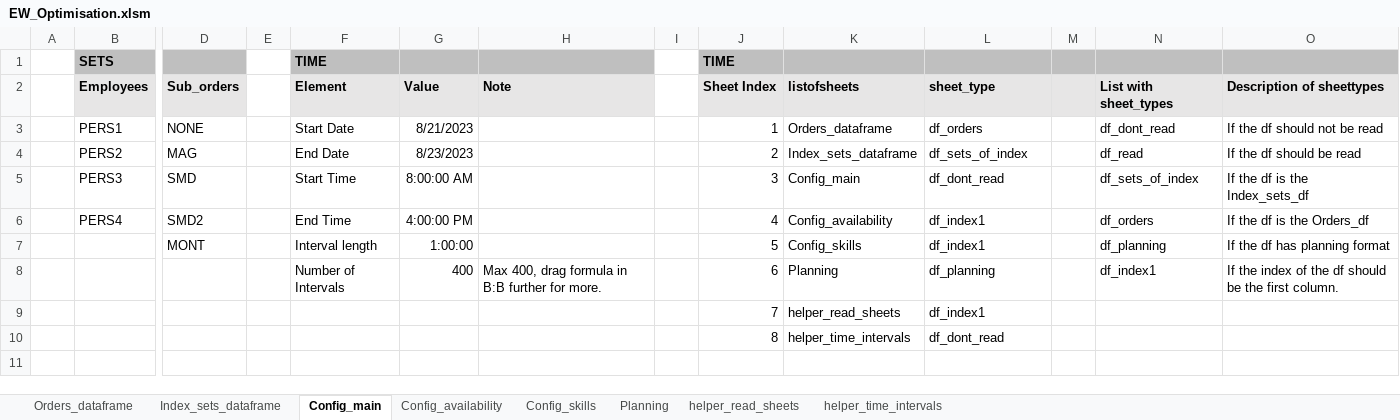
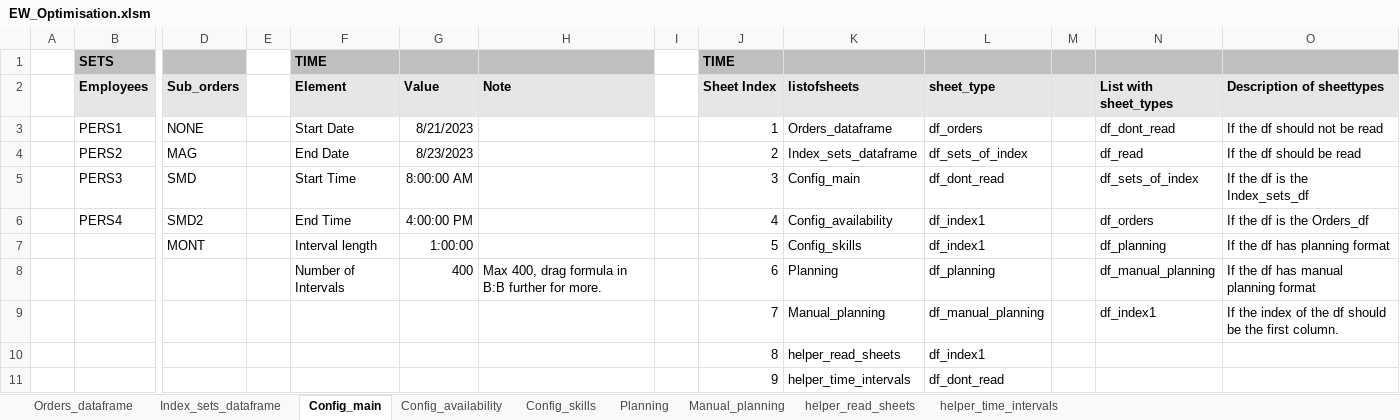
Before and after one commit to FormelessPuppy41/Production_Optimisation, an Excel workbook: production_optimisation/EW_Optimisation.xlsm, sheet Config_main, drawn as a sheet; only a part is shown, gaps mark what is left out; values as stored, in another font and other column widths than the file's, no borders; addresses are those after the commit; rows hold the shown columns only; the diff names each change by its address in the sheet, - before the commit and + after, or states it on an @@ line.

Commit message:
Fixed the manual planning input.

```diff
--- a/production_optimisation/EW_Optimisation.xlsm (sheet Config_main)
+++ b/production_optimisation/EW_Optimisation.xlsm (sheet Config_main)
+sheet tab: Manual_planning
-N8 (List with sheet_types): df_index1
+N8 (List with sheet_types): df_manual_planning
-O8 (Description of sheettypes): If the index of the df should be the first column.
+O8 (Description of sheettypes): If the df has manual planning format
+row 9:  |  |  |  |  |  |  |  | 7 | Manual_planning | df_manual_planning |  | df_index1 | If the index of the df should be the first column.
-J10 (Sheet Index): 7
+J10 (Sheet Index): 8
-J11 (Sheet Index): 8
+J11 (Sheet Index): 9
```
Also changed, not shown: sheet helper_read_sheets, formulas that keep their value, 6 other files.
